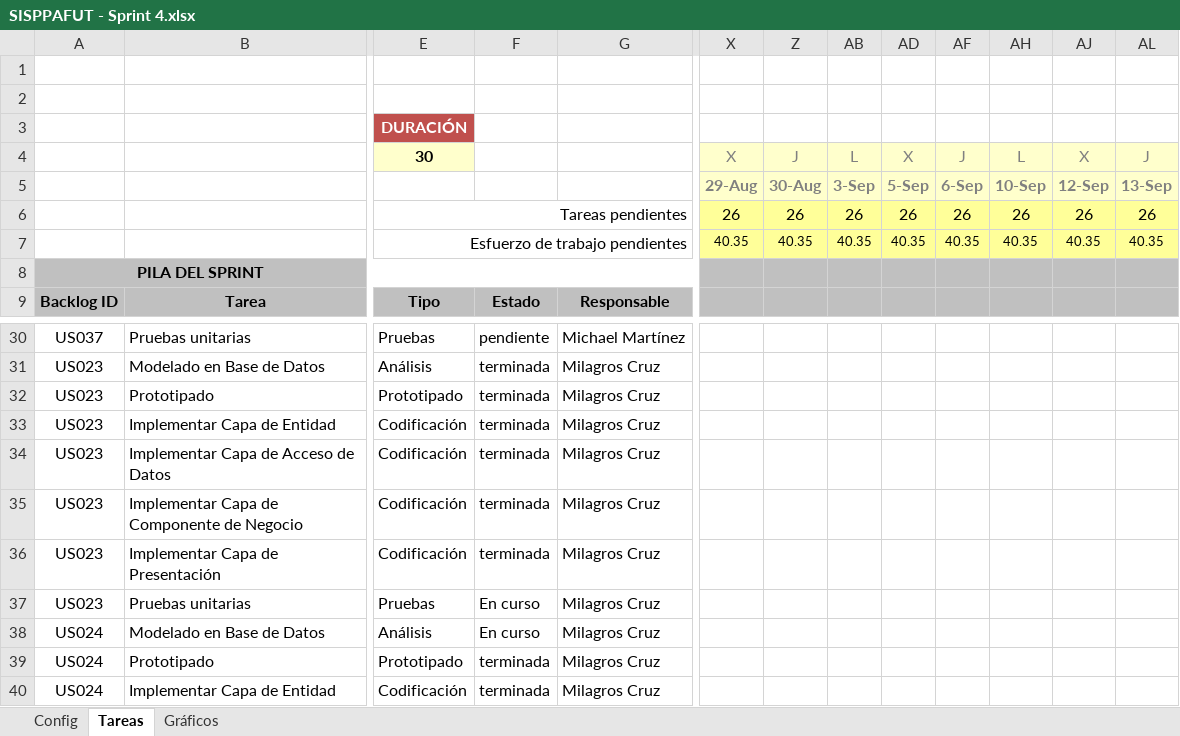
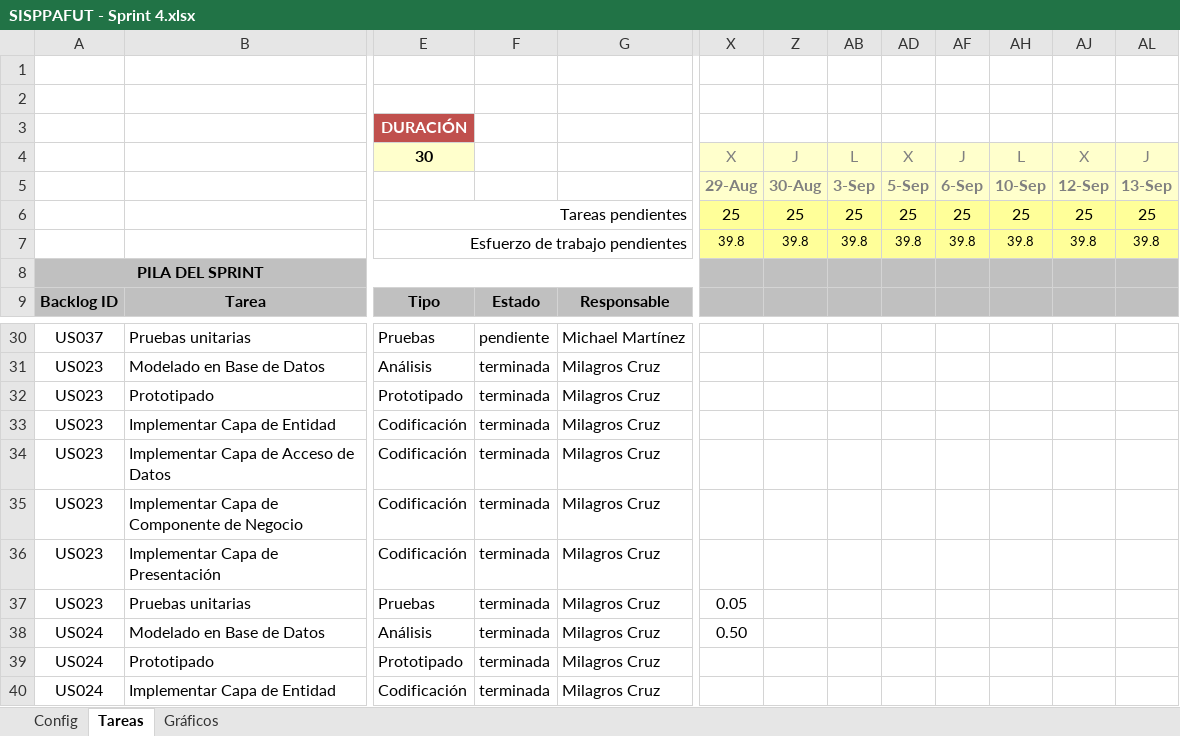
Before and after one commit to michaelrmartinezm/sisppafut, an Excel workbook: Documentos/SISPPAFUT - Sprint 4.xlsx, sheet Tareas, drawn as a sheet; only a part is shown, gaps mark what is left out; values as stored, in another font and other column widths than the file's, no borders; conditional formats not drawn; the diff names each change by its address in the sheet, - before the commit and + after, or states it on an @@ line.

Commit message:
Se actualiza el Excel del Sprint4

```diff
--- a/Documentos/SISPPAFUT - Sprint 4.xlsx (sheet Tareas)
+++ b/Documentos/SISPPAFUT - Sprint 4.xlsx (sheet Tareas)
-X6: 26
+X6: 25
-Z6: 26
+Z6: 25
-AB6: 26
+AB6: 25
-AD6: 26
+AD6: 25
-AF6: 26
+AF6: 25
-AH6: 26
+AH6: 25
-AJ6: 26
+AJ6: 25
-AL6: 26
+AL6: 25
-X7: 40.35
+X7: 39.8
-Z7: 40.35
+Z7: 39.8
-AB7: 40.35
+AB7: 39.8
-AD7: 40.35
+AD7: 39.8
-AF7: 40.35
+AF7: 39.8
-AH7: 40.35
+AH7: 39.8
-AJ7: 40.35
+AJ7: 39.8
-AL7: 40.35
+AL7: 39.8
-F37:F38: En curso
+F37:F38: terminada
-X37: (empty)
+X37: 0.05
-X38: (empty)
+X38: 0.50
```
Also changed, not shown: sheet Gráficos, hidden cells, charts or pictures.
